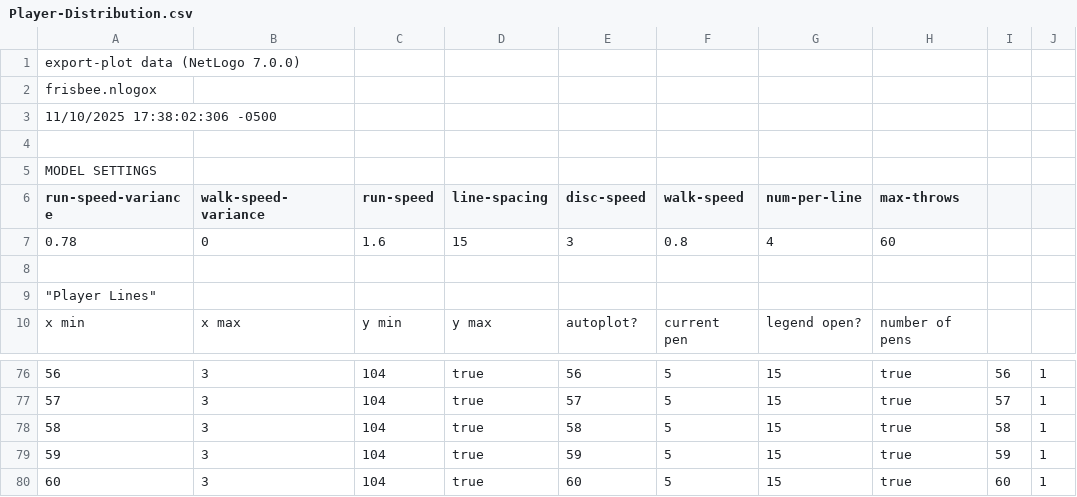
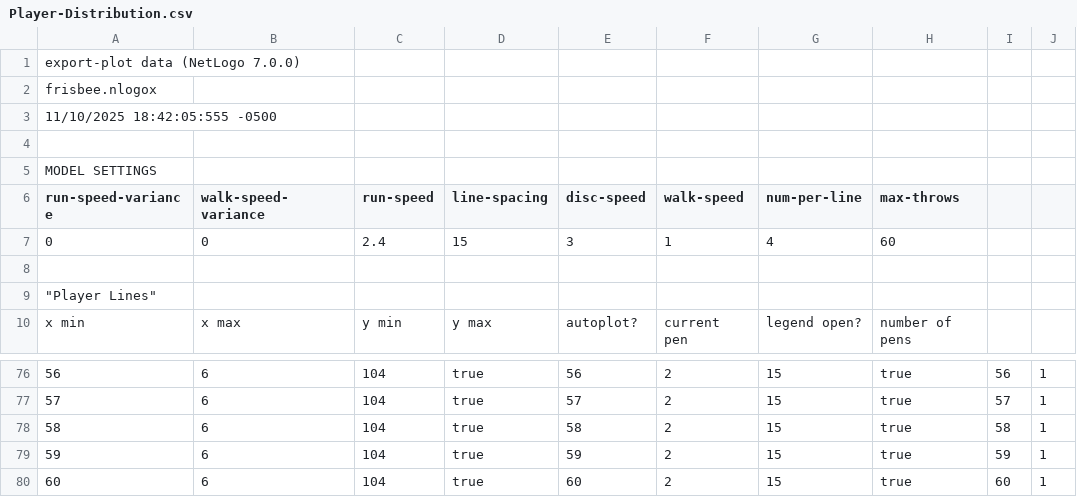
Before and after one commit to jpcbkny/thesis, a CSV file: Player-Distribution.csv, drawn as a sheet; only a part is shown, gaps mark what is left out; the diff covers the shown part only; the diff names each change by its address in the sheet, - before the commit and + after, or states it on an @@ line.

```diff
--- a/Player-Distribution.csv
+++ b/Player-Distribution.csv
-A3 (run-speed-variance): 11/10/2025 17:38:02:306 -0500
+A3 (run-speed-variance): 11/10/2025 18:42:05:555 -0500
-A7 (run-speed-variance): 0.78
+A7 (run-speed-variance): 0
-C7 (run-speed): 1.6
+C7 (run-speed): 2.4
-F7 (walk-speed): 0.8
+F7 (walk-speed): 1
-B76:B80 (walk-speed-variance): 3
+B76:B80 (walk-speed-variance): 6
-F76:F80 (walk-speed): 5
+F76:F80 (walk-speed): 2
```
Also changed, not shown: 106 edited cells elsewhere in this file, 1 other file.
